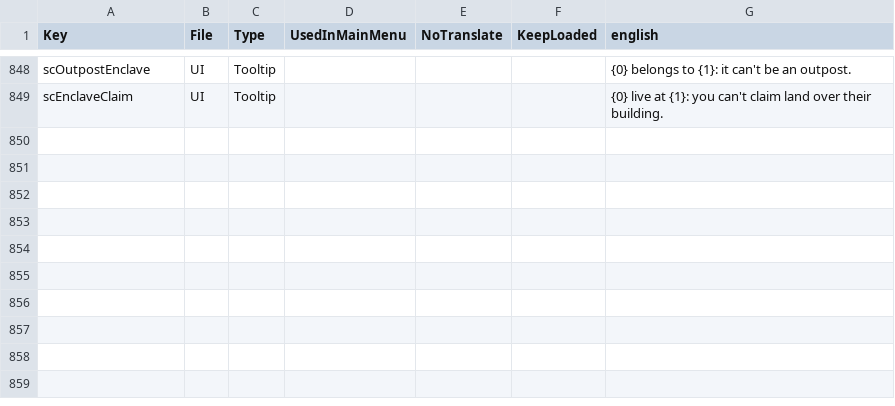
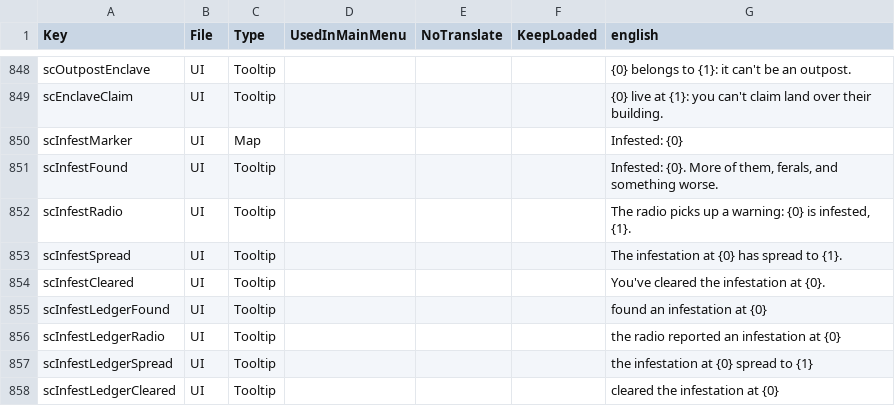
Before and after one commit to Relentless757/SurvivorCommunity, a CSV file: Config/Localization.csv, drawn as a sheet; only a part is shown, gaps mark what is left out; the diff names each change by its address in the sheet, - before the commit and + after, or states it on an @@ line.

```diff
--- a/Config/Localization.csv
+++ b/Config/Localization.csv
+row 850: scInfestMarker | UI | Map |  |  |  | Infested: {0}
+row 851: scInfestFound | UI | Tooltip |  |  |  | Infested: {0}. More of them, ferals, and something worse.
+row 852: scInfestRadio | UI | Tooltip |  |  |  | The radio picks up a warning: {0} is infested, {1}.
+row 853: scInfestSpread | UI | Tooltip |  |  |  | The infestation at {0} has spread to {1}.
+row 854: scInfestCleared | UI | Tooltip |  |  |  | You've cleared the infestation at {0}.
+row 855: scInfestLedgerFound | UI | Tooltip |  |  |  | found an infestation at {0}
+row 856: scInfestLedgerRadio | UI | Tooltip |  |  |  | the radio reported an infestation at {0}
+row 857: scInfestLedgerSpread | UI | Tooltip |  |  |  | the infestation at {0} spread to {1}
+row 858: scInfestLedgerCleared | UI | Tooltip |  |  |  | cleared the infestation at {0}
```
Also changed, not shown: 17 other files.
